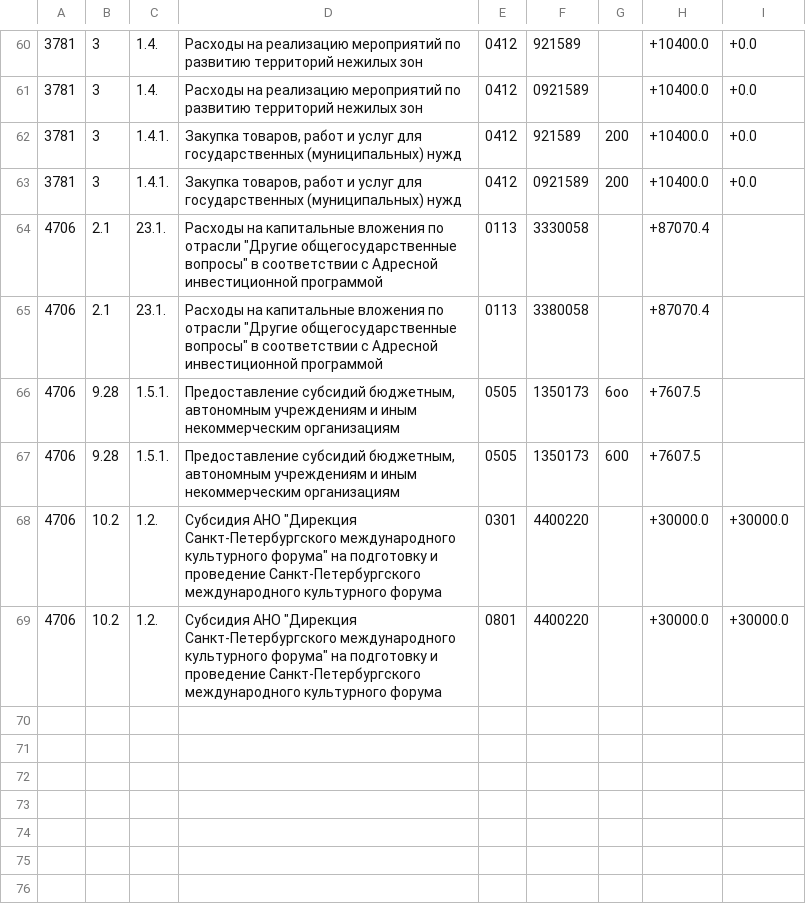
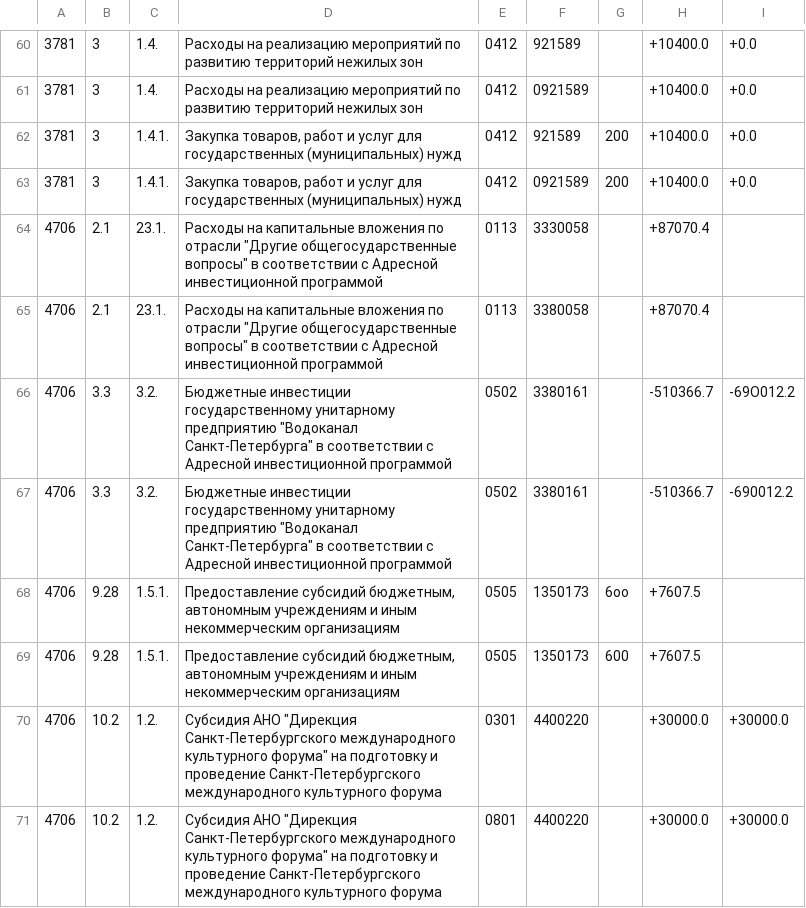
Before and after one commit to AntonKhorev/spb-budget-db, a CSV file: 2014.0.p.errors.csv, drawn as a sheet; only a part is shown, gaps mark what is left out; the diff names each change by its address in the sheet, - before the commit and + after, or states it on an @@ line.

Commit message:
typo in 4706

```diff
--- a/2014.0.p.errors.csv
+++ b/2014.0.p.errors.csv
+row 66: 4706 | 3.3 | 3.2. | Бюджетные инвестиции государственному унитарному предприятию "Водоканал Санкт-Петербурга" в соответствии с Адресной инвестиционной программой | 0502 | 3380161 |  | -510366.7 | -69О012.2
+row 67: 4706 | 3.3 | 3.2. | Бюджетные инвестиции государственному унитарному предприятию "Водоканал Санкт-Петербурга" в соответствии с Адресной инвестиционной программой | 0502 | 3380161 |  | -510366.7 | -690012.2
```
Also changed, not shown: 2 other files.
